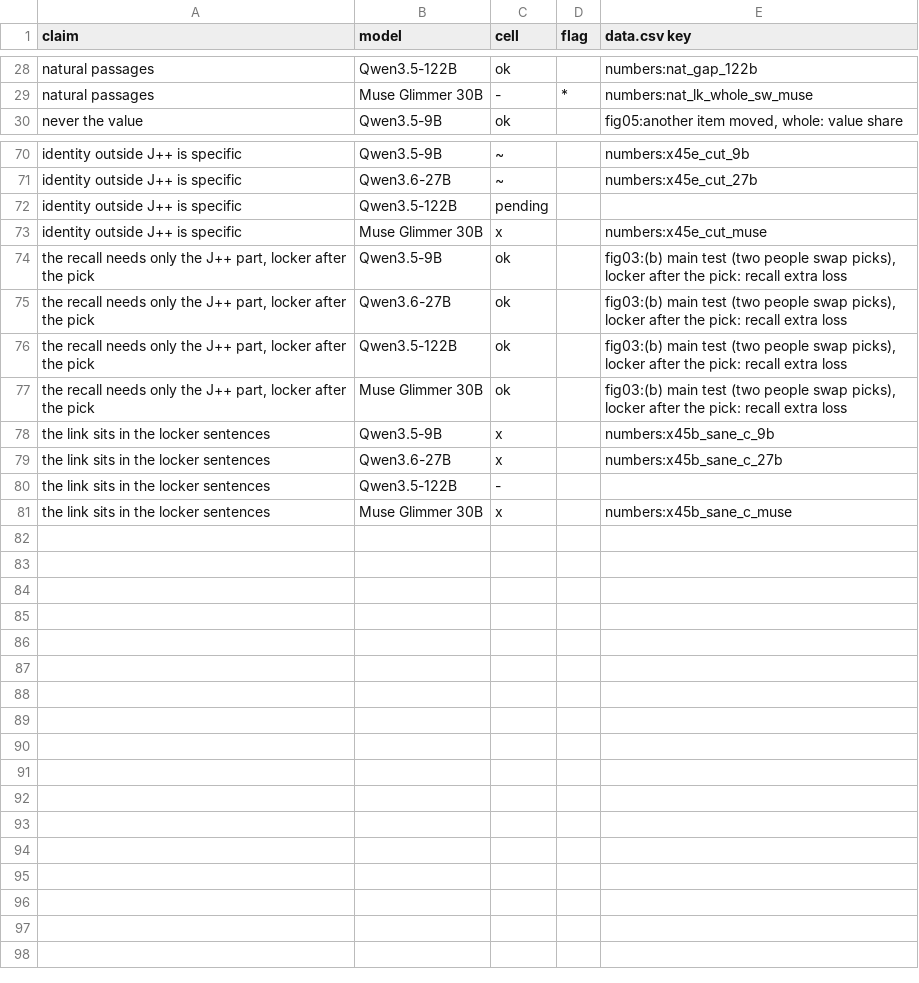
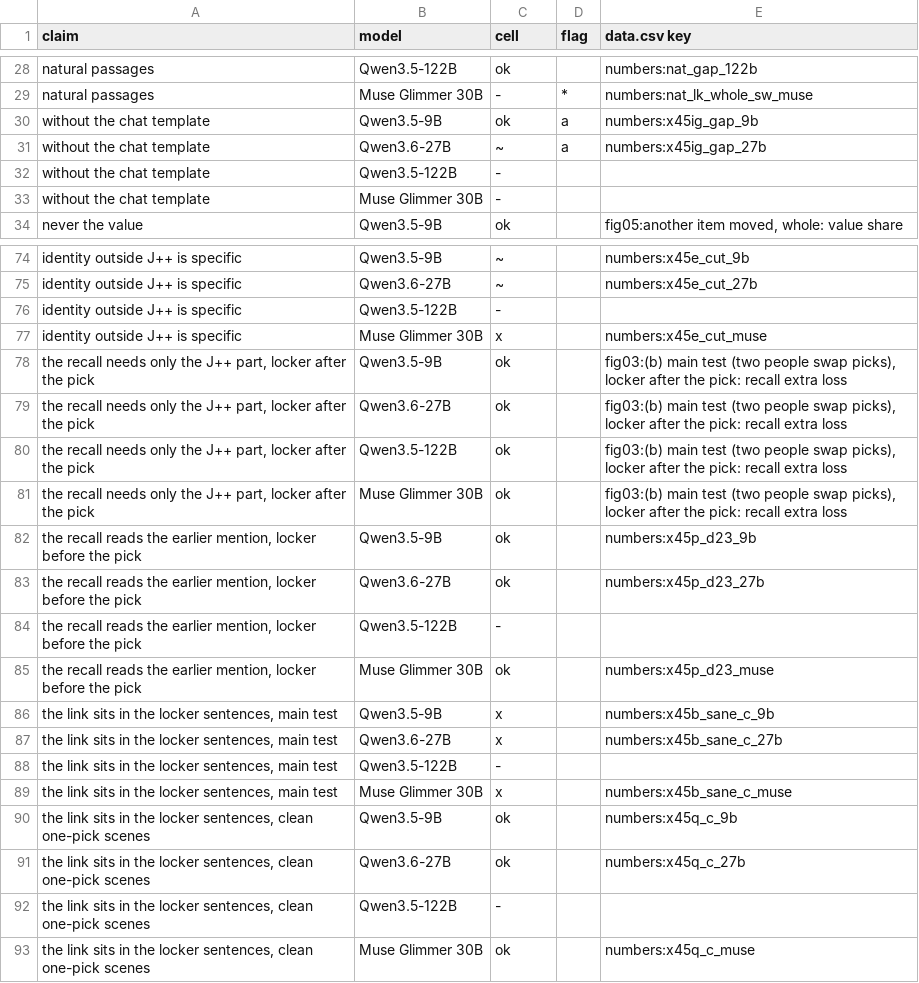
Before and after one commit to zach-perlman/bridge-jspace, a CSV file: figures/story/scorecard.csv, drawn as a sheet; only a part is shown, gaps mark what is left out.

```diff
--- a/figures/story/scorecard.csv
+++ b/figures/story/scorecard.csv
@@ -29,2 +29,6 @@ natural passages,Qwen3.5-122B,ok,,numbers:nat_gap_122b
 natural passages,Muse Glimmer 30B,-,*,numbers:nat_lk_whole_sw_muse
+without the chat template,Qwen3.5-9B,ok,a,numbers:x45ig_gap_9b
+without the chat template,Qwen3.6-27B,~,a,numbers:x45ig_gap_27b
+without the chat template,Qwen3.5-122B,-,,
+without the chat template,Muse Glimmer 30B,-,,
 never the value,Qwen3.5-9B,ok,,"fig05:another item moved, whole: value share"
@@ -71,3 +75,3 @@ identity outside J++ is specific,Qwen3.5-9B,~,,numbers:x45e_cut_9b
 identity outside J++ is specific,Qwen3.6-27B,~,,numbers:x45e_cut_27b
-identity outside J++ is specific,Qwen3.5-122B,pending,,
+identity outside J++ is specific,Qwen3.5-122B,-,,
 identity outside J++ is specific,Muse Glimmer 30B,x,,numbers:x45e_cut_muse
@@ -77,5 +81,13 @@ identity outside J++ is specific,Muse Glimmer 30B,x,,numbers:x45e_cut_muse
 "the recall needs only the J++ part, locker after the pick",Muse Glimmer 30B,ok,,"fig03:(b) main test (two people swap picks), locker after the pick: recall extra loss"
-the link sits in the locker sentences,Qwen3.5-9B,x,,numbers:x45b_sane_c_9b
-the link sits in the locker sentences,Qwen3.6-27B,x,,numbers:x45b_sane_c_27b
-the link sits in the locker sentences,Qwen3.5-122B,-,,
-the link sits in the locker sentences,Muse Glimmer 30B,x,,numbers:x45b_sane_c_muse
+"the recall reads the earlier mention, locker before the pick",Qwen3.5-9B,ok,,numbers:x45p_d23_9b
+"the recall reads the earlier mention, locker before the pick",Qwen3.6-27B,ok,,numbers:x45p_d23_27b
+"the recall reads the earlier mention, locker before the pick",Qwen3.5-122B,-,,
+"the recall reads the earlier mention, locker before the pick",Muse Glimmer 30B,ok,,numbers:x45p_d23_muse
+"the link sits in the locker sentences, main test",Qwen3.5-9B,x,,numbers:x45b_sane_c_9b
+"the link sits in the locker sentences, main test",Qwen3.6-27B,x,,numbers:x45b_sane_c_27b
+"the link sits in the locker sentences, main test",Qwen3.5-122B,-,,
+"the link sits in the locker sentences, main test",Muse Glimmer 30B,x,,numbers:x45b_sane_c_muse
+"the link sits in the locker sentences, clean one-pick scenes",Qwen3.5-9B,ok,,numbers:x45q_c_9b
+"the link sits in the locker sentences, clean one-pick scenes",Qwen3.6-27B,ok,,numbers:x45q_c_27b
+"the link sits in the locker sentences, clean one-pick scenes",Qwen3.5-122B,-,,
+"the link sits in the locker sentences, clean one-pick scenes",Muse Glimmer 30B,ok,,numbers:x45q_c_muse
```
Also changed, not shown: 24 other files.
